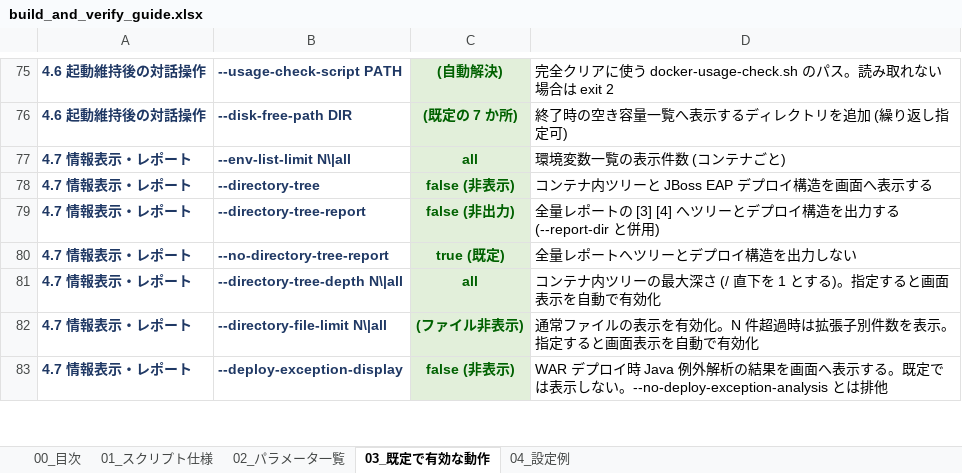
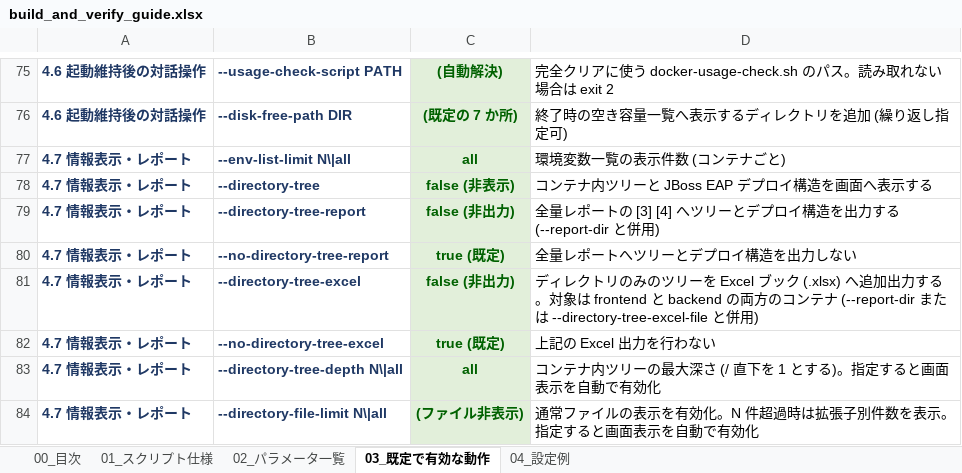
Before and after one commit to ProjectRubyRing/Container_Compose_Build_Push_v2_from_Codex, an Excel workbook: docs/build_and_verify_guide.xlsx, sheet 03_既定で有効な動作, drawn as a sheet; only a part is shown, gaps mark what is left out; the shorter side is filled out with more unchanged rows; values as stored, in another font and other column widths than the file's, no borders; the diff names each change by its address in the sheet, - before the commit and + after, or states it on an @@ line.

```diff
--- a/docs/build_and_verify_guide.xlsx (sheet 03_既定で有効な動作)
+++ b/docs/build_and_verify_guide.xlsx (sheet 03_既定で有効な動作)
+row 81: 4.7 情報表示・レポート | --directory-tree-excel | false (非出力) | ディレクトリのみのツリーを Excel ブック (.xlsx) へ追加出力する。対象は frontend と backend の両方のコンテナ (--report-dir または --directory-tree-excel-file と併用)
+row 82: 4.7 情報表示・レポート | --no-directory-tree-excel | true (既定) | 上記の Excel 出力を行わない
```
Also changed, not shown: sheet 02_パラメータ一覧, sheet 00_目次, docs/scripts_reference.xlsx, 7 other files.
